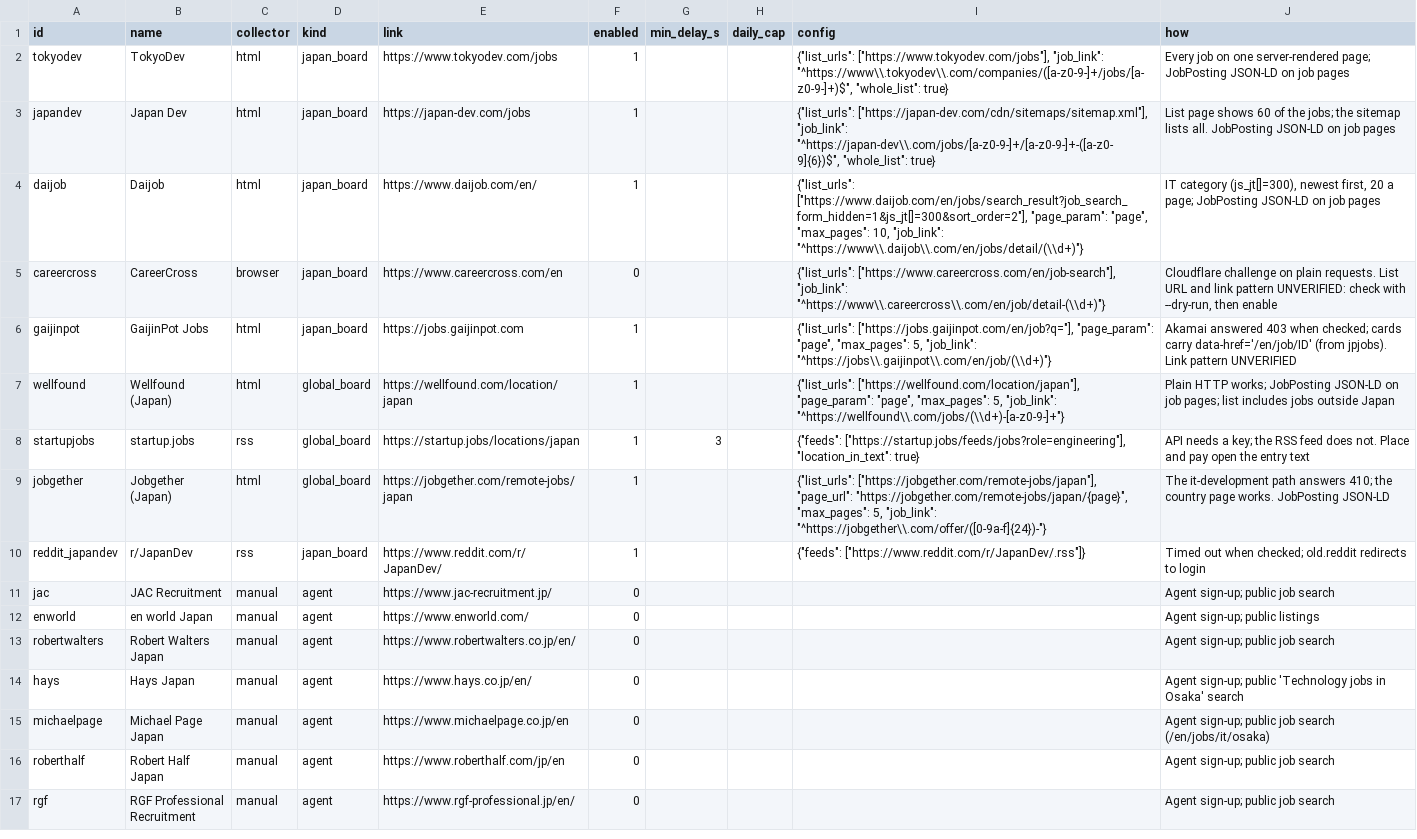
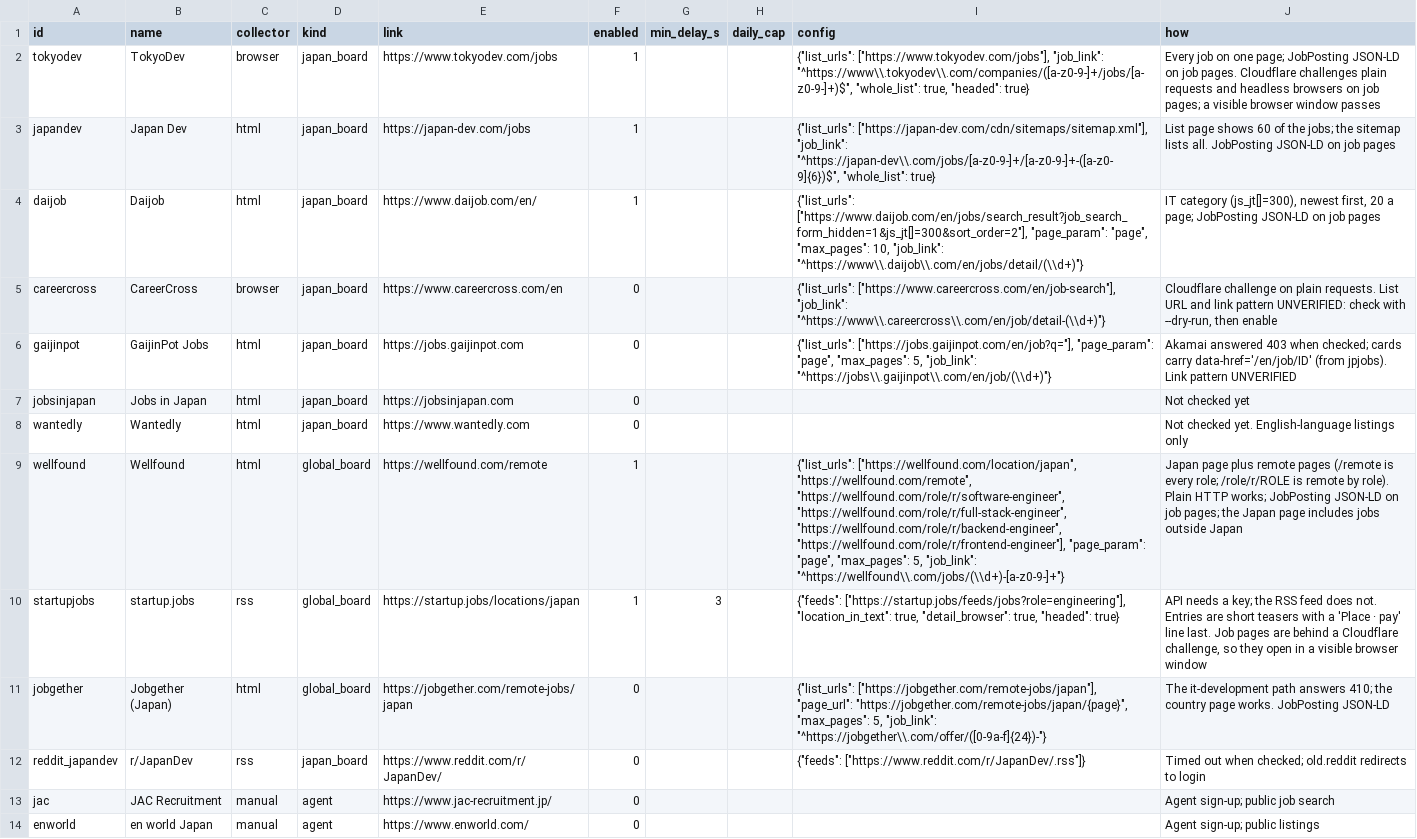
Before and after one commit to chight1/jobFinder, a CSV file: sources.csv, drawn as a sheet; only a part is shown; the shorter side is filled out with more unchanged rows; addresses are those after the commit; the diff covers the shown part only; the diff names each change by its address in the sheet, - before the commit and + after, or states it on an @@ line.

Commit message:
Onboard WWR, Daijob, Wellfound, Working Nomads, startup.jobs, Real Work From Anywhere, Remote Rocketship, Jobicy and HN Who's Hiring; only onboarded sources enabled; location rule fixes; default, fixed and in-text locations; browser job pages past Cloudflare challenges; several searches per JSON API; Not interested tab with clear status; Health tallies per run; one model worker at a time; skills, activity, data and job pages

```diff
--- a/sources.csv
+++ b/sources.csv
-C2 (collector): html
+C2 (collector): browser
-I2 (config): …"^https://www\\.tokyodev\\.com/companies/([a-z0-9-]+/jobs/[a-z0-9-]+)$", "whole_list": true}
+I2 (config): …"^https://www\\.tokyodev\\.com/companies/([a-z0-9-]+/jobs/[a-z0-9-]+)$", "whole_list": true, "headed": true}
-J2 (how): …on one server-rendered page; JobPosting JSON-LD on job pages
+J2 (how): …on one page; JobPosting JSON-LD on job pages. Cloudflare challenges plain requests and headless browsers on job pages; a visible browser window passes
-F6 (enabled): 1
+F6 (enabled): 0
+row 7: jobsinjapan | Jobs in Japan | html | japan_board | https://jobsinjapan.com | 0 |  |  |  | Not checked yet
+row 8: wantedly | Wantedly | html | japan_board | https://www.wantedly.com | 0 |  |  |  | Not checked yet. English-language listings only
-B9 (name): Wellfound (Japan)
+B9 (name): Wellfound
-E9 (link): https://wellfound.com/location/japan
+E9 (link): https://wellfound.com/remote
-I9 (config): {"list_urls": ["https://wellfound.com/location/japan"], "page_param": "page",…
+I9 (config): {"list_urls": ["https://wellfound.com/location/japan", "https://wellfound.com/remote", "https://wellfound.com/role/r/software-engineer", "https://wellfound.com/role/r/full-stack-engineer", "https://wellfound.com/role/r/backend-engineer", "https://wellfound.com/role/r/frontend-engineer"], "page_param": "page",…
-J9 (how): Plain HTTP works; JobPosting JSON-LD on job pages; list includes jobs…
+J9 (how): Japan page plus remote pages (/remote is every role; /role/r/ROLE is remote by role). Plain HTTP works; JobPosting JSON-LD on job pages; the Japan page includes jobs…
-I10 (config): …["https://startup.jobs/feeds/jobs?role=engineering"], "location_in_text": true}
+I10 (config): …["https://startup.jobs/feeds/jobs?role=engineering"], "location_in_text": true, "detail_browser": true, "headed": true}
-J10 (how): …does not. Place and pay open the entry text
+J10 (how): …does not. Entries are short teasers with a 'Place · pay' line last. Job pages are behind a Cloudflare challenge, so they open in a visible browser window
-F11:F12 (enabled): 1
+F11:F12 (enabled): 0
```
Also changed, not shown: 14 added rows and 39 edited cells elsewhere in this file, 40 other files.
